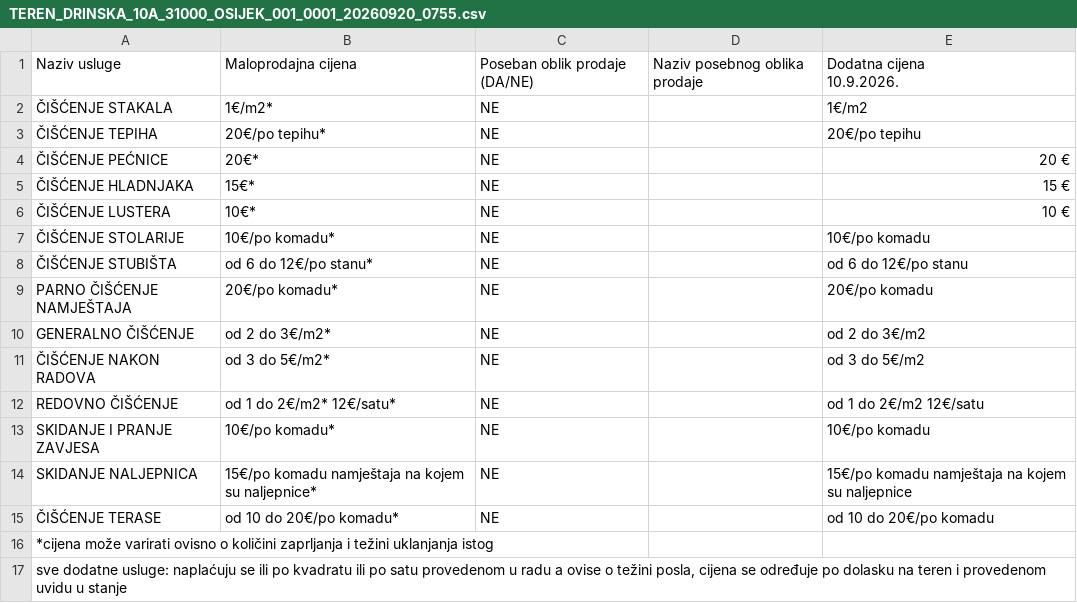
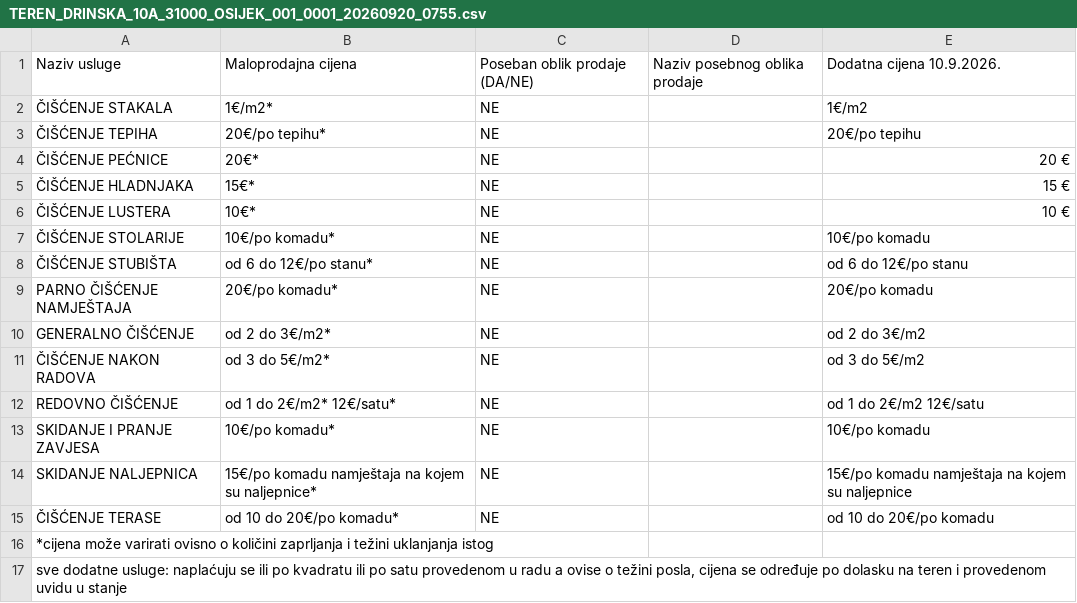
Before and after one commit to Dotkor/klahel, a CSV file: public/cjenici/TEREN_DRINSKA_10A_31000_OSIJEK_001_0001_20260920_0755.csv, drawn as a sheet.

Commit message:
Update CSV header to include additional price date

```diff
--- a/public/cjenici/TEREN_DRINSKA_10A_31000_OSIJEK_001_0001_20260920_0755.csv
+++ b/public/cjenici/TEREN_DRINSKA_10A_31000_OSIJEK_001_0001_20260920_0755.csv
@@ -1,3 +1,2 @@
-Naziv usluge;Maloprodajna cijena;Poseban oblik prodaje (DA/NE);Naziv posebnog oblika prodaje;"Dodatna cijena
-10.9.2026."
+Naziv usluge;Maloprodajna cijena;Poseban oblik prodaje (DA/NE);Naziv posebnog oblika prodaje;"Dodatna cijena 10.9.2026."
 ČIŠĆENJE STAKALA;1€/m2*  ;NE;;1€/m2
```
